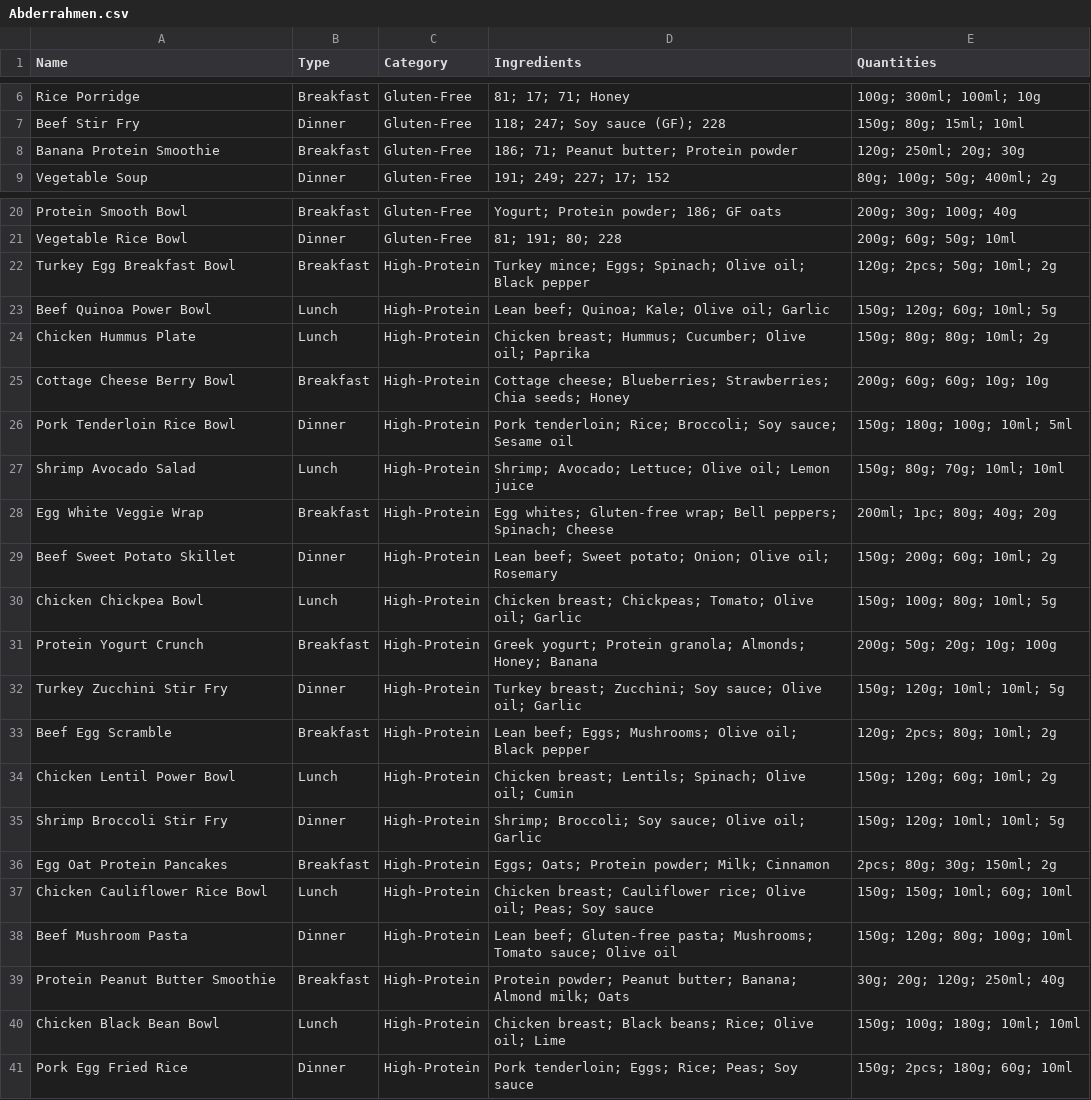
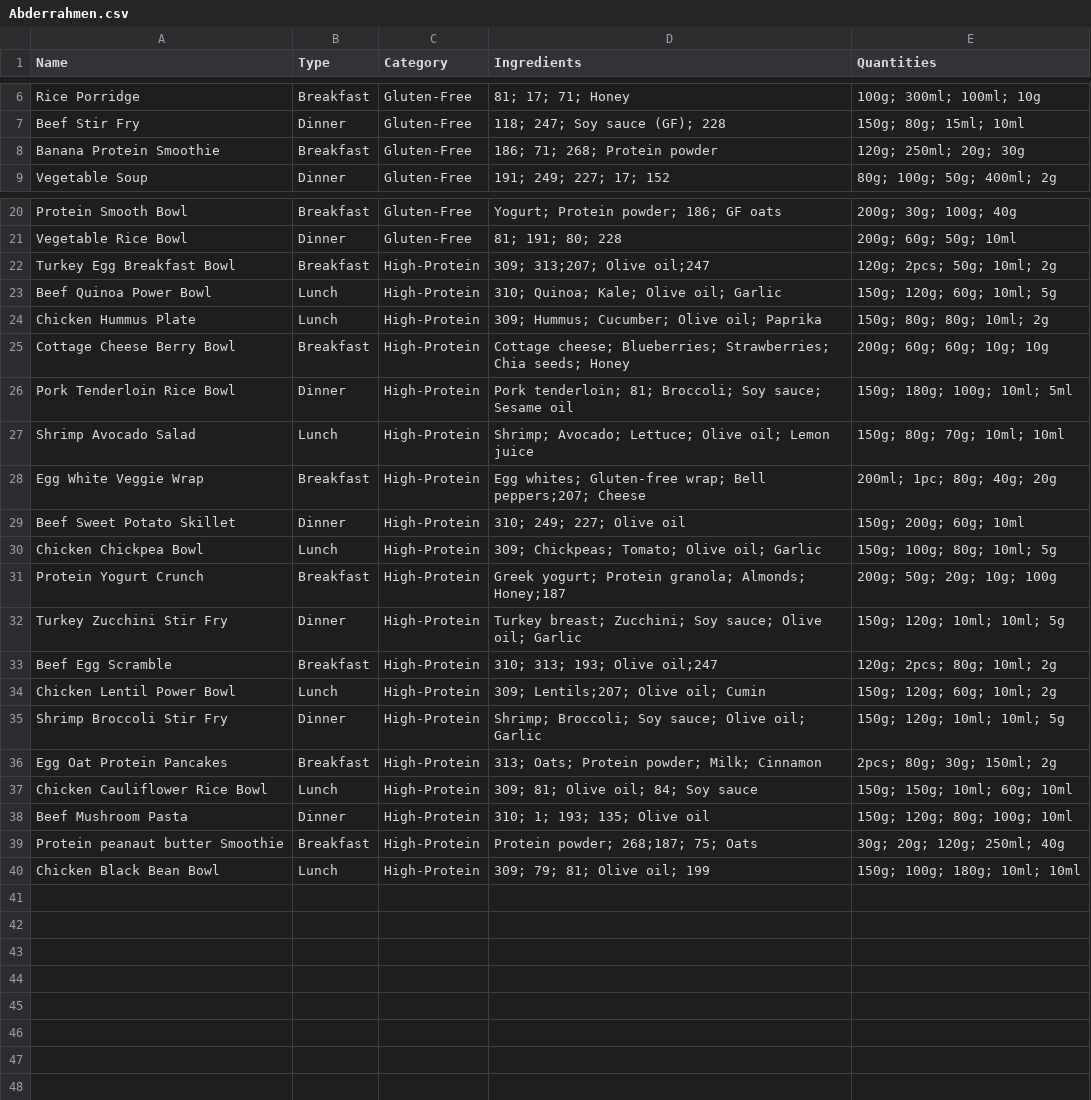
Before and after one commit to Abdelouahab-aourar/Nutri-Mlih, a CSV file: data/recipes_input/Abderrahmen.csv, drawn as a sheet; only a part is shown, gaps mark what is left out.

Commit message:
data process

```diff
--- a/data/recipes_input/Abderrahmen.csv
+++ b/data/recipes_input/Abderrahmen.csv
@@ -7,3 +7,3 @@ Rice Porridge,Breakfast,Gluten-Free,"81; 17; 71; Honey","100g; 300ml; 100ml; 10g
 Beef Stir Fry,Dinner,Gluten-Free,"118; 247; Soy sauce (GF); 228","150g; 80g; 15ml; 10ml"
-Banana Protein Smoothie,Breakfast,Gluten-Free,"186; 71; Peanut butter; Protein powder","120g; 250ml; 20g; 30g"
+Banana Protein Smoothie,Breakfast,Gluten-Free,"186; 71; 268; Protein powder","120g; 250ml; 20g; 30g"
 Vegetable Soup,Dinner,Gluten-Free,"191; 249; 227; 17; 152","80g; 100g; 50g; 400ml; 2g"
@@ -21,21 +21,20 @@ Protein Smooth Bowl,Breakfast,Gluten-Free,"Yogurt; Protein powder; 186; GF oats"
 Vegetable Rice Bowl,Dinner,Gluten-Free,"81; 191; 80; 228","200g; 60g; 50g; 10ml"
-Turkey Egg Breakfast Bowl,Breakfast,High-Protein,"Turkey mince; Eggs; Spinach; Olive oil; Black pepper","120g; 2pcs; 50g; 10ml; 2g"
-Beef Quinoa Power Bowl,Lunch,High-Protein,"Lean beef; Quinoa; Kale; Olive oil; Garlic","150g; 120g; 60g; 10ml; 5g"
-Chicken Hummus Plate,Lunch,High-Protein,"Chicken breast; Hummus; Cucumber; Olive oil; Paprika","150g; 80g; 80g; 10ml; 2g"
+Turkey Egg Breakfast Bowl,Breakfast,High-Protein,"309; 313;207; Olive oil;247","120g; 2pcs; 50g; 10ml; 2g"
+Beef Quinoa Power Bowl,Lunch,High-Protein,"310; Quinoa; Kale; Olive oil; Garlic","150g; 120g; 60g; 10ml; 5g"
+Chicken Hummus Plate,Lunch,High-Protein,"309; Hummus; Cucumber; Olive oil; Paprika","150g; 80g; 80g; 10ml; 2g"
 Cottage Cheese Berry Bowl,Breakfast,High-Protein,"Cottage cheese; Blueberries; Strawberries; Chia seeds; Honey","200g; 60g; 60g; 10g; 10g"
-Pork Tenderloin Rice Bowl,Dinner,High-Protein,"Pork tenderloin; Rice; Broccoli; Soy sauce; Sesame oil","150g; 180g; 100g; 10ml; 5ml"
+Pork Tenderloin Rice Bowl,Dinner,High-Protein,"Pork tenderloin; 81; Broccoli; Soy sauce; Sesame oil","150g; 180g; 100g; 10ml; 5ml"
 Shrimp Avocado Salad,Lunch,High-Protein,"Shrimp; Avocado; Lettuce; Olive oil; Lemon juice","150g; 80g; 70g; 10ml; 10ml"
-Egg White Veggie Wrap,Breakfast,High-Protein,"Egg whites; Gluten-free wrap; Bell peppers; Spinach; Cheese","200ml; 1pc; 80g; 40g; 20g"
-Beef Sweet Potato Skillet,Dinner,High-Protein,"Lean beef; Sweet potato; Onion; Olive oil; Rosemary","150g; 200g; 60g; 10ml; 2g"
-Chicken Chickpea Bowl,Lunch,High-Protein,"Chicken breast; Chickpeas; Tomato; Olive oil; Garlic","150g; 100g; 80g; 10ml; 5g"
-Protein Yogurt Crunch,Breakfast,High-Protein,"Greek yogurt; Protein granola; Almonds; Honey; Banana","200g; 50g; 20g; 10g; 100g"
+Egg White Veggie Wrap,Breakfast,High-Protein,"Egg whites; Gluten-free wrap; Bell peppers;207; Cheese","200ml; 1pc; 80g; 40g; 20g"
+Beef Sweet Potato Skillet,Dinner,High-Protein,"310; 249; 227; Olive oil","150g; 200g; 60g; 10ml"
+Chicken Chickpea Bowl,Lunch,High-Protein,"309; Chickpeas; Tomato; Olive oil; Garlic","150g; 100g; 80g; 10ml; 5g"
+Protein Yogurt Crunch,Breakfast,High-Protein,"Greek yogurt; Protein granola; Almonds; Honey;187","200g; 50g; 20g; 10g; 100g"
 Turkey Zucchini Stir Fry,Dinner,High-Protein,"Turkey breast; Zucchini; Soy sauce; Olive oil; Garlic","150g; 120g; 10ml; 10ml; 5g"
-Beef Egg Scramble,Breakfast,High-Protein,"Lean beef; Eggs; Mushrooms; Olive oil; Black pepper","120g; 2pcs; 80g; 10ml; 2g"
-Chicken Lentil Power Bowl,Lunch,High-Protein,"Chicken breast; Lentils; Spinach; Olive oil; Cumin","150g; 120g; 60g; 10ml; 2g"
+Beef Egg Scramble,Breakfast,High-Protein,"310; 313; 193; Olive oil;247","120g; 2pcs; 80g; 10ml; 2g"
+Chicken Lentil Power Bowl,Lunch,High-Protein,"309; Lentils;207; Olive oil; Cumin","150g; 120g; 60g; 10ml; 2g"
 Shrimp Broccoli Stir Fry,Dinner,High-Protein,"Shrimp; Broccoli; Soy sauce; Olive oil; Garlic","150g; 120g; 10ml; 10ml; 5g"
-Egg Oat Protein Pancakes,Breakfast,High-Protein,"Eggs; Oats; Protein powder; Milk; Cinnamon","2pcs; 80g; 30g; 150ml; 2g"
-Chicken Cauliflower Rice Bowl,Lunch,High-Protein,"Chicken breast; Cauliflower rice; Olive oil; Peas; Soy sauce","150g; 150g; 10ml; 60g; 10ml"
-Beef Mushroom Pasta,Dinner,High-Protein,"Lean beef; Gluten-free pasta; Mushrooms; Tomato sauce; Olive oil","150g; 120g; 80g; 100g; 10ml"
-Protein Peanut Butter Smoothie,Breakfast,High-Protein,"Protein powder; Peanut butter; Banana; Almond milk; Oats","30g; 20g; 120g; 250ml; 40g"
-Chicken Black Bean Bowl,Lunch,High-Protein,"Chicken breast; Black beans; Rice; Olive oil; Lime","150g; 100g; 180g; 10ml; 10ml"
-Pork Egg Fried Rice,Dinner,High-Protein,"Pork tenderloin; Eggs; Rice; Peas; Soy sauce","150g; 2pcs; 180g; 60g; 10ml"
+Egg Oat Protein Pancakes,Breakfast,High-Protein,"313; Oats; Protein powder; Milk; Cinnamon","2pcs; 80g; 30g; 150ml; 2g"
+Chicken Cauliflower Rice Bowl,Lunch,High-Protein,"309; 81; Olive oil; 84; Soy sauce","150g; 150g; 10ml; 60g; 10ml"
+Beef Mushroom Pasta,Dinner,High-Protein,"310; 1; 193; 135; Olive oil","150g; 120g; 80g; 100g; 10ml"
+Protein peanaut butter Smoothie,Breakfast,High-Protein,"Protein powder; 268;187; 75; Oats","30g; 20g; 120g; 250ml; 40g"
+Chicken Black Bean Bowl,Lunch,High-Protein,"309; 79; 81; Olive oil; 199","150g; 100g; 180g; 10ml; 10ml"
```
